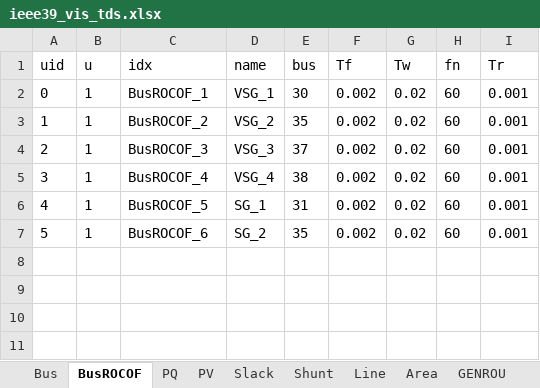
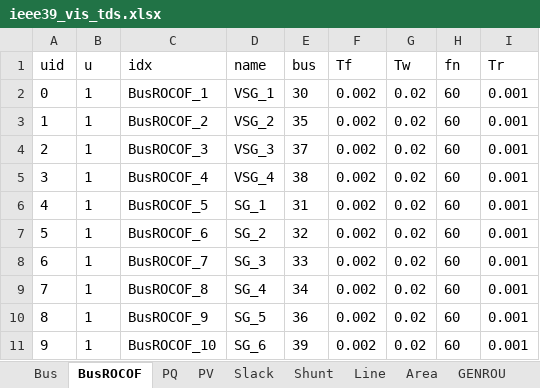
Before and after one commit to shebuxin/andes, an Excel workbook: bshe/VIS_opf/ieee39_vis_tds.xlsx, sheet BusROCOF, drawn as a sheet; values as stored, in another font and other column widths than the file's, no borders; the diff names each change by its address in the sheet, - before the commit and + after, or states it on an @@ line.

```diff
--- a/bshe/VIS_opf/ieee39_vis_tds.xlsx (sheet BusROCOF)
+++ b/bshe/VIS_opf/ieee39_vis_tds.xlsx (sheet BusROCOF)
-E7 (bus): 35
+E7 (bus): 32
+row 8: 6 | 1 | BusROCOF_7 | SG_3 | 33 | 0.002 | 0.02 | 60 | 0.001
+row 9: 7 | 1 | BusROCOF_8 | SG_4 | 34 | 0.002 | 0.02 | 60 | 0.001
+row 10: 8 | 1 | BusROCOF_9 | SG_5 | 36 | 0.002 | 0.02 | 60 | 0.001
+row 11: 9 | 1 | BusROCOF_10 | SG_6 | 39 | 0.002 | 0.02 | 60 | 0.001
```
Also changed, not shown: sheet REGCV1, 3 other files.
